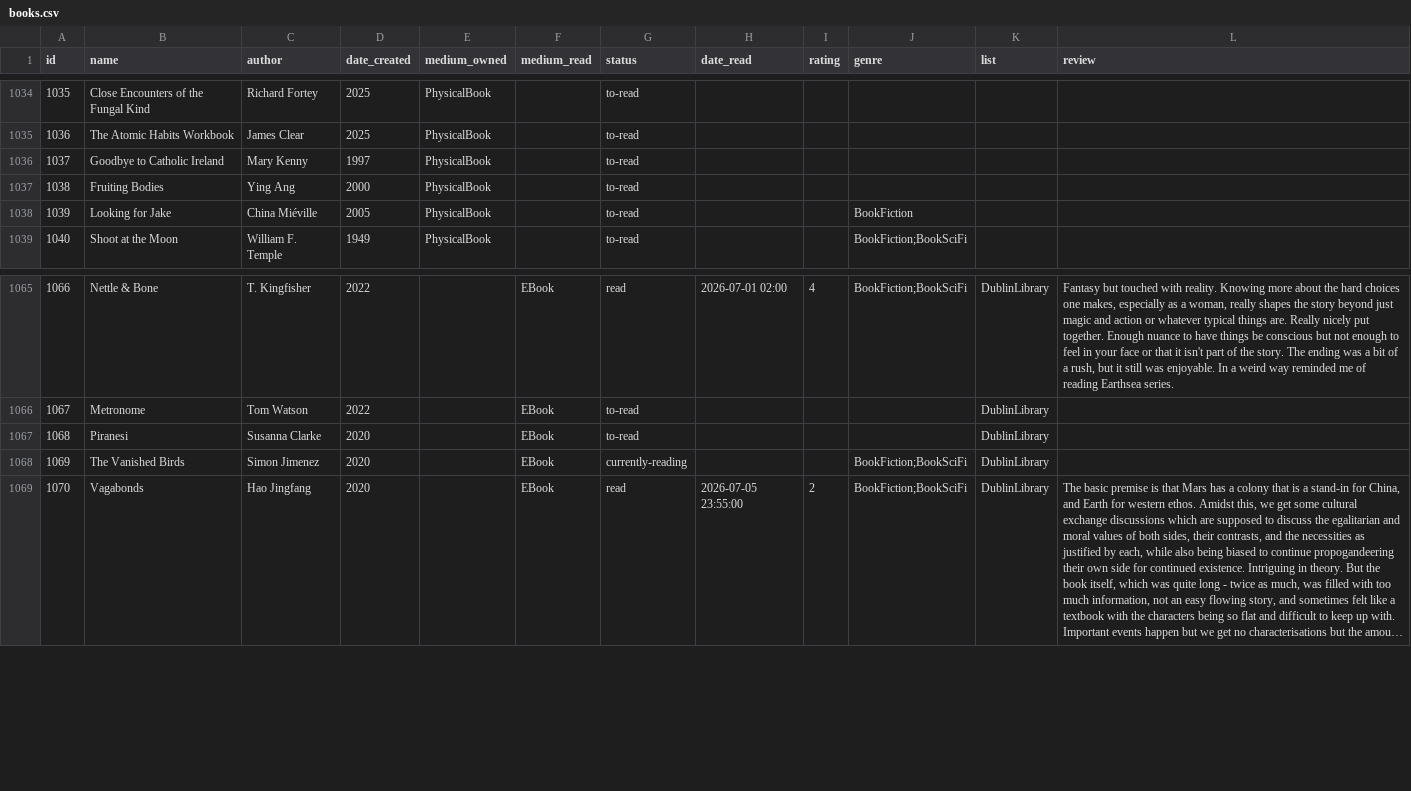
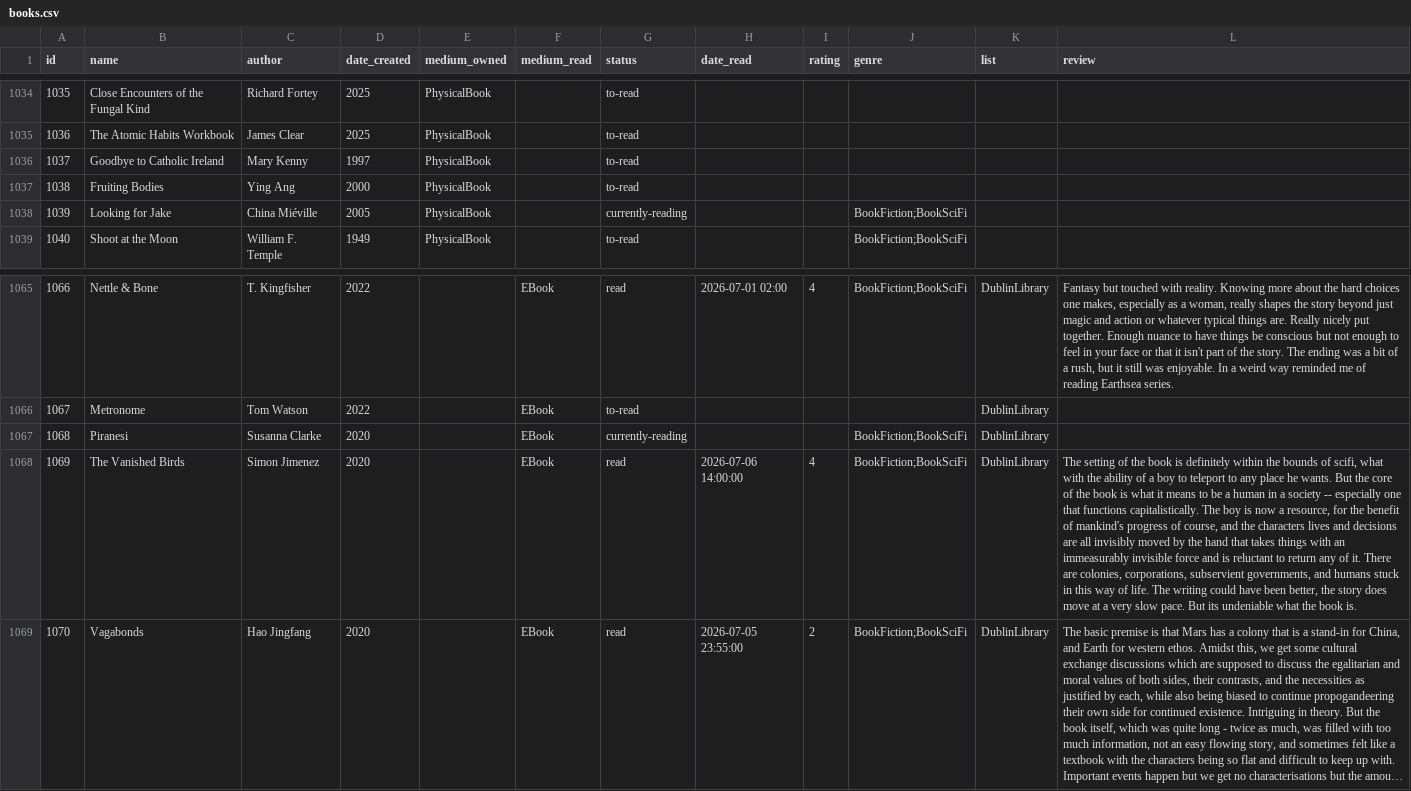
Before and after one commit to coolharsh55/harshp.com, a CSV file: code/content/hobbies/books.csv, drawn as a sheet; only a part is shown, gaps mark what is left out; long unchanged cells end in …; the diff names each change by its address in the sheet, - before the commit and + after, or states it on an @@ line.

Commit message:
books: updates

```diff
--- a/code/content/hobbies/books.csv
+++ b/code/content/hobbies/books.csv
-G1038 (status): to-read
+G1038 (status): currently-reading
-J1038 (genre): BookFiction
+J1038 (genre): BookFiction;BookSciFi
-G1067 (status): to-read
+G1067 (status): currently-reading
-J1067 (genre): (empty)
+J1067 (genre): BookFiction;BookSciFi
-G1068 (status): currently-reading
+G1068 (status): read
-H1068 (date_read): (empty)
+H1068 (date_read): 2026-07-06 14:00:00
-I1068 (rating): (empty)
+I1068 (rating): 4
-L1068 (review): (empty)
+L1068 (review): The setting of the book is definitely within the bounds of scifi, what with the ability of a boy to teleport to any place he wants. But the core of the book is what it means to be a human in a society -- especially one that functions capitalistically. The boy is now a resource, for the benefit of mankind's progress of course, and the characters lives and decisions are all invisibly moved by the hand that takes things with an immeasurably invisible force and is reluctant to return any of it. There are colonies, corporations, subservient governments, and humans stuck in this way of life. The writing could have been better, the story does move at a very slow pace. But its undeniable what the book is.
```
Also changed, not shown: 10 other files.
